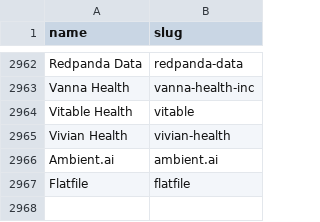
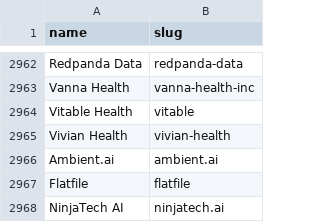
Before and after one commit to abhishektuteja01/ApplYourself, a CSV file: data/universe/ashby.csv, drawn as a sheet; only a part is shown, gaps mark what is left out; the diff names each change by its address in the sheet, - before the commit and + after, or states it on an @@ line.

```diff
--- a/data/universe/ashby.csv
+++ b/data/universe/ashby.csv
+row 2968: NinjaTech AI | ninjatech.ai
```
Also changed, not shown: 6 other files.
